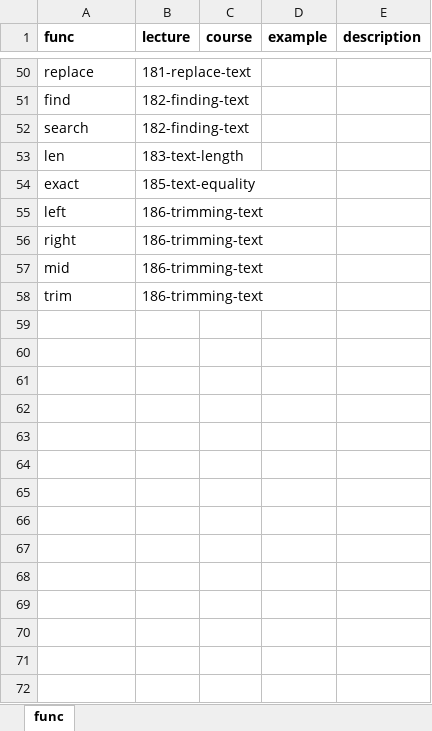
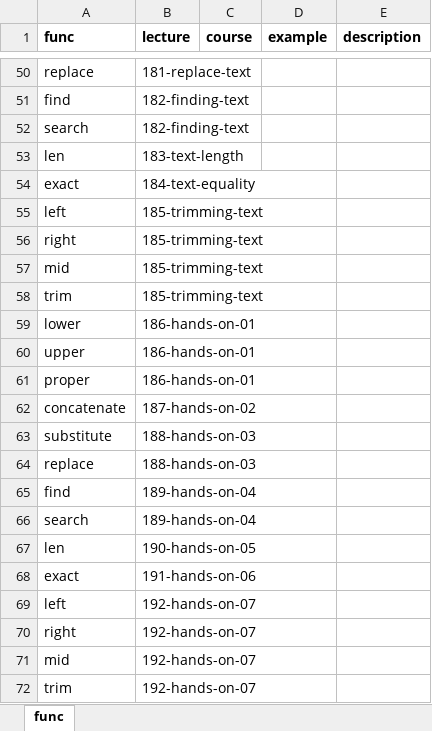
Before and after one commit to GoesToEleven/microsoft-excel, an Excel workbook: 02-intermediate/000-func-index.xlsx, sheet func, drawn as a sheet; only a part is shown, gaps mark what is left out; values as stored, in another font and other column widths than the file's, no borders; the diff names each change by its address in the sheet, - before the commit and + after, or states it on an @@ line.

```diff
--- a/02-intermediate/000-func-index.xlsx (sheet func)
+++ b/02-intermediate/000-func-index.xlsx (sheet func)
-B54 (lecture): 185-text-equality
+B54 (lecture): 184-text-equality
-B55:B58 (lecture): 186-trimming-text
+B55:B58 (lecture): 185-trimming-text
+row 59: lower | 186-hands-on-01
+row 60: upper | 186-hands-on-01
+row 61: proper | 186-hands-on-01
+row 62: concatenate | 187-hands-on-02
+row 63: substitute | 188-hands-on-03
+row 64: replace | 188-hands-on-03
+row 65: find | 189-hands-on-04
+row 66: search | 189-hands-on-04
+row 67: len | 190-hands-on-05
+row 68: exact | 191-hands-on-06
+row 69: left | 192-hands-on-07
+row 70: right | 192-hands-on-07
+row 71: mid | 192-hands-on-07
+row 72: trim | 192-hands-on-07
```
Also changed, not shown: 11 other files.
